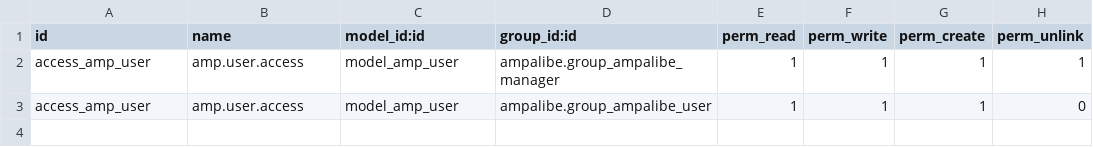
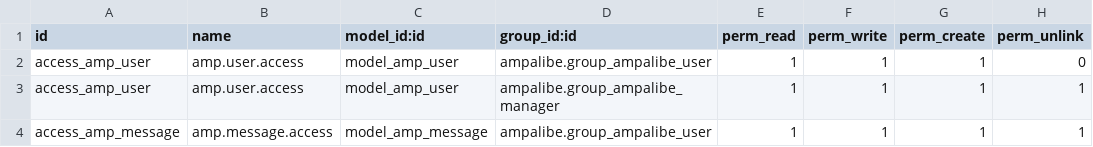
Before and after one commit to rivo2302/ampalibe_addons, a CSV file: ampalibe/security/ir.model.access.csv, drawn as a sheet.

Commit message:
[FEAT] Send message b ampalibe

```diff
--- a/ampalibe/security/ir.model.access.csv
+++ b/ampalibe/security/ir.model.access.csv
@@ -1,3 +1,4 @@
 id,name,model_id:id,group_id:id,perm_read,perm_write,perm_create,perm_unlink
+access_amp_user,amp.user.access,model_amp_user,ampalibe.group_ampalibe_user,1,1,1,0
 access_amp_user,amp.user.access,model_amp_user,ampalibe.group_ampalibe_manager,1,1,1,1
-access_amp_user,amp.user.access,model_amp_user,ampalibe.group_ampalibe_user,1,1,1,0
+access_amp_message,amp.message.access,model_amp_message,ampalibe.group_ampalibe_user,1,1,1,1
```
Also changed, not shown: 7 other files.
